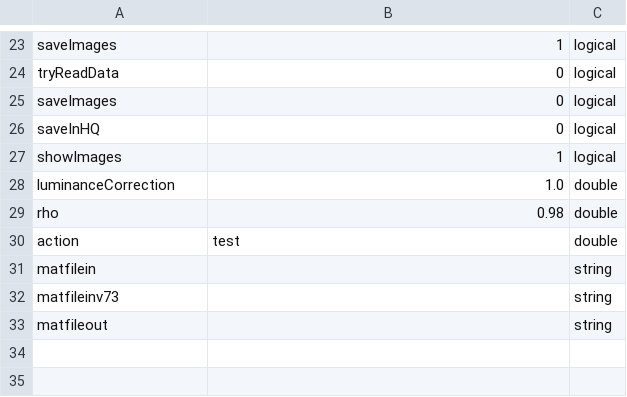
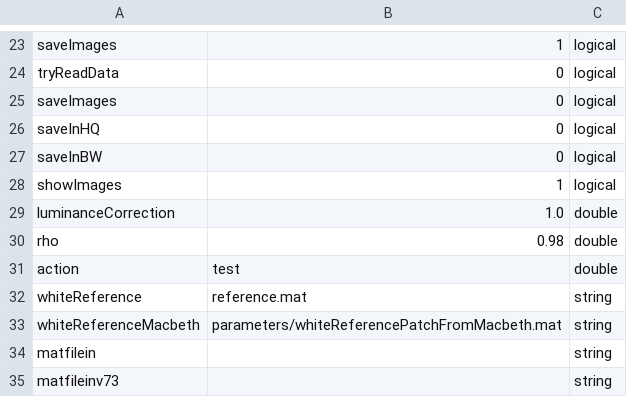
Before and after one commit to foxelas/macroMSI-processing, a CSV file: conf/defaultSettings.csv, drawn as a sheet; only a part is shown, gaps mark what is left out; the shorter side is filled out with more unchanged rows; the diff names each change by its address in the sheet, - before the commit and + after, or states it on an @@ line.

```diff
--- a/conf/defaultSettings.csv
+++ b/conf/defaultSettings.csv
+row 27: saveInBW | 0 | logical
+row 32: whiteReference | reference.mat | string
+row 33: whiteReferenceMacbeth | parameters/whiteReferencePatchFromMacbeth.mat | string
```
Also changed, not shown: conf/userSettings.csv, 40 other files.
